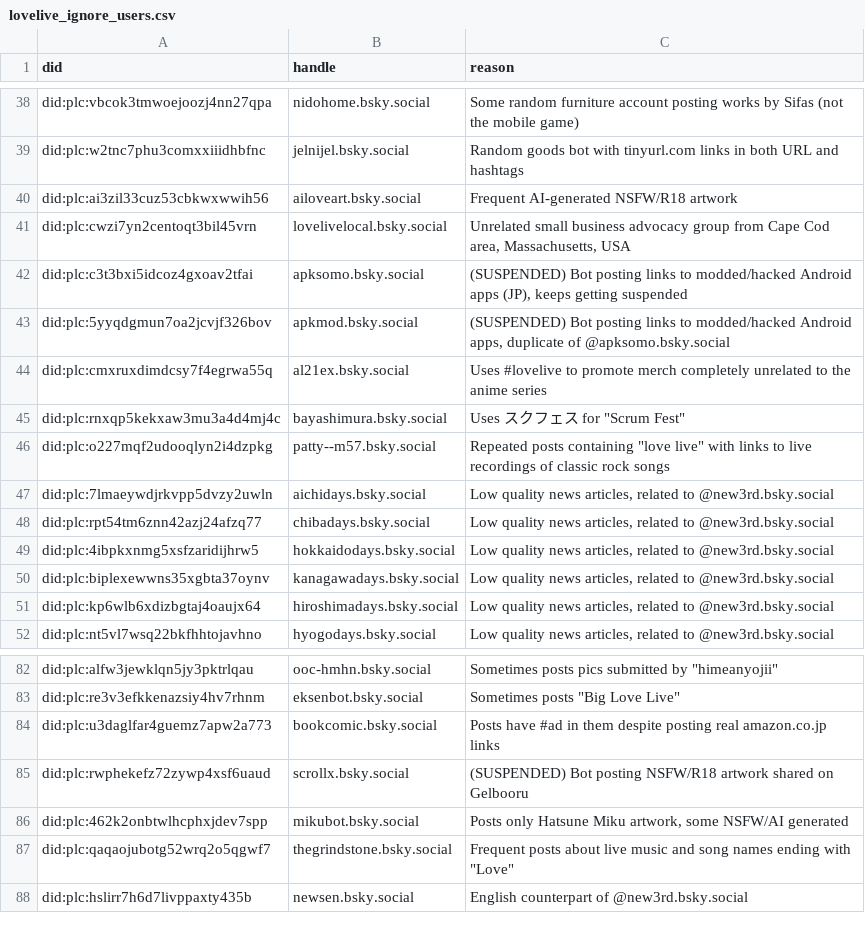
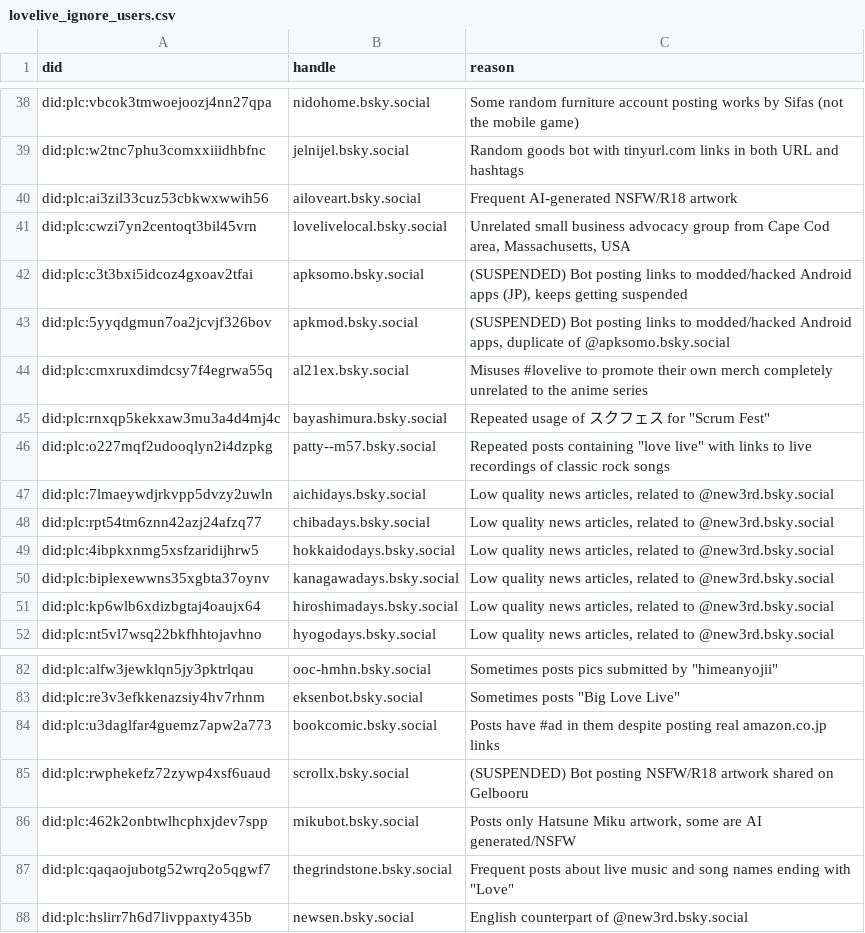
Before and after one commit to p1timmy/bsky-feeds, a CSV file: lists/lovelive_ignore_users.csv, drawn as a sheet; only a part is shown, gaps mark what is left out; the diff covers the shown part only.

Commit message:
Update LoveLive! feed ignore users list
- Add a suspended account I forgot to add long time ago
- Remove a deleted account
- Tweak reason texts of some users
- The usual routine to add more users of different kinds

```diff
--- a/lists/lovelive_ignore_users.csv
+++ b/lists/lovelive_ignore_users.csv
@@ -43,4 +43,4 @@ did:plc:c3t3bxi5idcoz4gxoav2tfai,apksomo.bsky.social,"(SUSPENDED) Bot posting li
 did:plc:5yyqdgmun7oa2jcvjf326bov,apkmod.bsky.social,"(SUSPENDED) Bot posting links to modded/hacked Android apps, duplicate of @apksomo.bsky.social"
-did:plc:cmxruxdimdcsy7f4egrwa55q,al21ex.bsky.social,"Uses #lovelive to promote merch completely unrelated to the anime series"
-did:plc:rnxqp5kekxaw3mu3a4d4mj4c,bayashimura.bsky.social,"Uses スクフェス for ""Scrum Fest"""
+did:plc:cmxruxdimdcsy7f4egrwa55q,al21ex.bsky.social,"Misuses #lovelive to promote their own merch completely unrelated to the anime series"
+did:plc:rnxqp5kekxaw3mu3a4d4mj4c,bayashimura.bsky.social,"Repeated usage of スクフェス for ""Scrum Fest"""
 did:plc:o227mqf2udooqlyn2i4dzpkg,patty--m57.bsky.social,"Repeated posts containing ""love live"" with links to live recordings of classic rock songs"
@@ -85,3 +85,3 @@ did:plc:u3daglfar4guemz7apw2a773,bookcomic.bsky.social,"Posts have #ad in them d
 did:plc:rwphekefz72zywp4xsf6uaud,scrollx.bsky.social,"(SUSPENDED) Bot posting NSFW/R18 artwork shared on Gelbooru"
-did:plc:462k2onbtwlhcphxjdev7spp,mikubot.bsky.social,"Posts only Hatsune Miku artwork, some NSFW/AI generated"
+did:plc:462k2onbtwlhcphxjdev7spp,mikubot.bsky.social,"Posts only Hatsune Miku artwork, some are AI generated/NSFW"
 did:plc:qaqaojubotg52wrq2o5qgwf7,thegrindstone.bsky.social,"Frequent posts about live music and song names ending with ""Love"""
```
Also changed, not shown: 11 added rows, 1 removed row and 3 edited cells elsewhere in this file.
